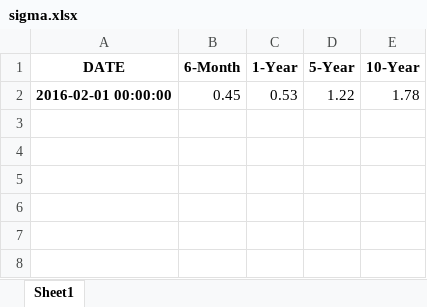
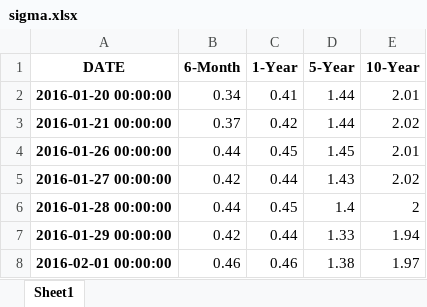
Before and after one commit to tylerwhitlock50/IntroToFinProgramming, an Excel workbook: module6/hw/sigma.xlsx, sheet Sheet1, drawn as a sheet; values as stored, in another font and other column widths than the file's, no borders; removed rows and columns are numbered as before the commit, all else as after; the diff names each change by its address in the sheet, - before the commit and + after, or states it on an @@ line.

```diff
--- a/module6/hw/sigma.xlsx (sheet Sheet1)
+++ b/module6/hw/sigma.xlsx (sheet Sheet1)
-row 2: 2016-02-01 00:00:00 | 0.45 | 0.53 | 1.22 | 1.78
+row 2: 2016-01-20 00:00:00 | 0.34 | 0.41 | 1.44 | 2.01
+row 3: 2016-01-21 00:00:00 | 0.37 | 0.42 | 1.44 | 2.02
+row 4: 2016-01-26 00:00:00 | 0.44 | 0.45 | 1.45 | 2.01
+row 5: 2016-01-27 00:00:00 | 0.42 | 0.44 | 1.43 | 2.02
+row 6: 2016-01-28 00:00:00 | 0.44 | 0.45 | 1.4 | 2
+row 7: 2016-01-29 00:00:00 | 0.42 | 0.44 | 1.33 | 1.94
+row 8: 2016-02-01 00:00:00 | 0.46 | 0.46 | 1.38 | 1.97
```
Also changed, not shown: 1 other file.
